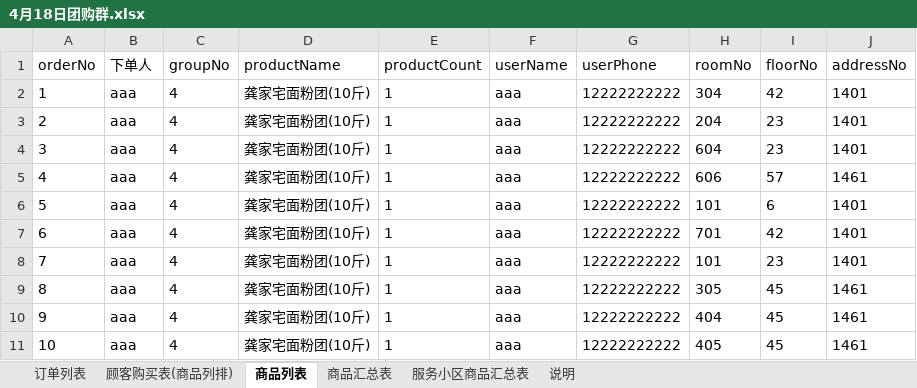
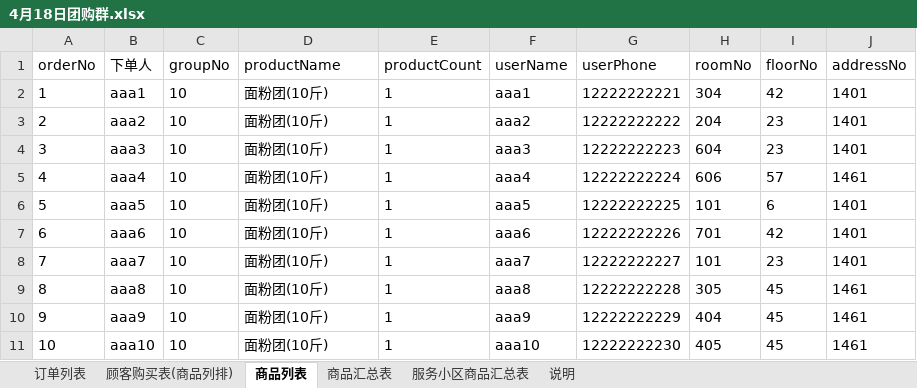
Before and after one commit to pisaandela/sh2022-parent, an Excel workbook: doc/temp/4月18日团购群.xlsx, sheet 商品列表, drawn as a sheet; only a part is shown; values as stored, in another font and other column widths than the file's, no borders; the diff covers the shown part only; the diff names each change by its address in the sheet, - before the commit and + after, or states it on an @@ line.

```diff
--- a/doc/temp/4月18日团购群.xlsx (sheet 商品列表)
+++ b/doc/temp/4月18日团购群.xlsx (sheet 商品列表)
-B2 (下单人): aaa
+B2 (下单人): aaa1
-C2:C11 (groupNo): 4
+C2:C11 (groupNo): 10
-D2:D11 (productName): 龚家宅面粉团(10斤)
+D2:D11 (productName): 面粉团(10斤)
-F2 (userName): aaa
+F2 (userName): aaa1
-G2 (userPhone): 12222222222
+G2 (userPhone): 12222222221
-B3 (下单人): aaa
+B3 (下单人): aaa2
-F3 (userName): aaa
+F3 (userName): aaa2
-B4 (下单人): aaa
+B4 (下单人): aaa3
-F4 (userName): aaa
+F4 (userName): aaa3
-G4 (userPhone): 12222222222
+G4 (userPhone): 12222222223
-B5 (下单人): aaa
+B5 (下单人): aaa4
-F5 (userName): aaa
+F5 (userName): aaa4
-G5 (userPhone): 12222222222
+G5 (userPhone): 12222222224
-B6 (下单人): aaa
+B6 (下单人): aaa5
-F6 (userName): aaa
+F6 (userName): aaa5
-G6 (userPhone): 12222222222
+G6 (userPhone): 12222222225
-B7 (下单人): aaa
+B7 (下单人): aaa6
-F7 (userName): aaa
+F7 (userName): aaa6
-G7 (userPhone): 12222222222
+G7 (userPhone): 12222222226
-B8 (下单人): aaa
+B8 (下单人): aaa7
-F8 (userName): aaa
+F8 (userName): aaa7
-G8 (userPhone): 12222222222
+G8 (userPhone): 12222222227
-B9 (下单人): aaa
+B9 (下单人): aaa8
-F9 (userName): aaa
+F9 (userName): aaa8
-G9 (userPhone): 12222222222
+G9 (userPhone): 12222222228
-B10 (下单人): aaa
+B10 (下单人): aaa9
-F10 (userName): aaa
+F10 (userName): aaa9
-G10 (userPhone): 12222222222
+G10 (userPhone): 12222222229
-B11 (下单人): aaa
+B11 (下单人): aaa10
-F11 (userName): aaa
+F11 (userName): aaa10
-G11 (userPhone): 12222222222
+G11 (userPhone): 12222222230
```
Also changed, not shown: 159 edited cells elsewhere in this sheet, sheet 商品汇总表, sheet 服务小区商品汇总表, 2 other files.
